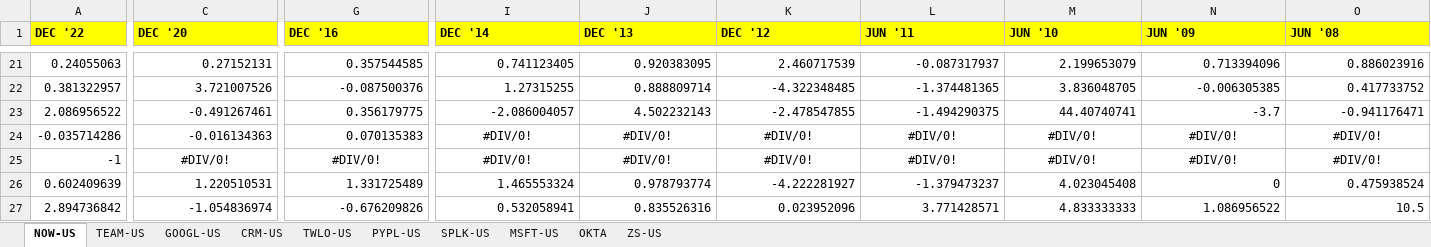
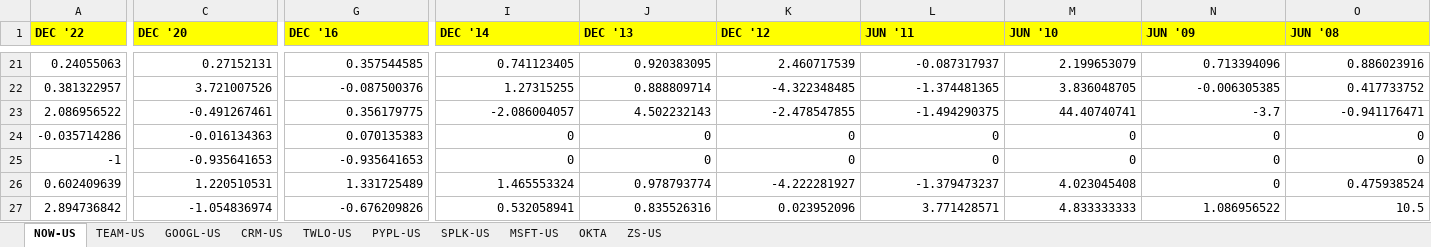
Before and after one commit to holden-cormier/ml_final, an Excel workbook: data/Cleaned_Data.xlsx, sheet NOW-US, drawn as a sheet; only a part is shown, gaps mark what is left out; values as stored, in another font and other column widths than the file's, no borders; the diff names each change by its address in the sheet, - before the commit and + after, or states it on an @@ line.

```diff
--- a/data/Cleaned_Data.xlsx (sheet NOW-US)
+++ b/data/Cleaned_Data.xlsx (sheet NOW-US)
-I24:I25 (DEC '14): #DIV/0!
+I24:I25 (DEC '14): 0
-I24:O25 alignment: center
+I24:O25 alignment: right
-J24:J25 (DEC '13): #DIV/0!
+J24:J25 (DEC '13): 0
-K24:K25 (DEC '12): #DIV/0!
+K24:K25 (DEC '12): 0
-L24:L25 (JUN '11): #DIV/0!
+L24:L25 (JUN '11): 0
-M24:M25 (JUN '10): #DIV/0!
+M24:M25 (JUN '10): 0
-N24:N25 (JUN '09): #DIV/0!
+N24:N25 (JUN '09): 0
-O24:O25 (JUN '08): #DIV/0!
+O24:O25 (JUN '08): 0
-C25 (DEC '20): #DIV/0!
+C25 (DEC '20): -0.935641653
-C25 alignment: center
+C25 alignment: right
-G25 (DEC '16): #DIV/0!
+G25 (DEC '16): -0.935641653
-G25 alignment: center
+G25 alignment: right
```
Also changed, not shown: sheet MSFT-US, sheet SPLK-US, sheet CRM-US, sheet ZS-US, sheet OKTA, sheet TEAM-US, 3 more sheets, 1 other file.
